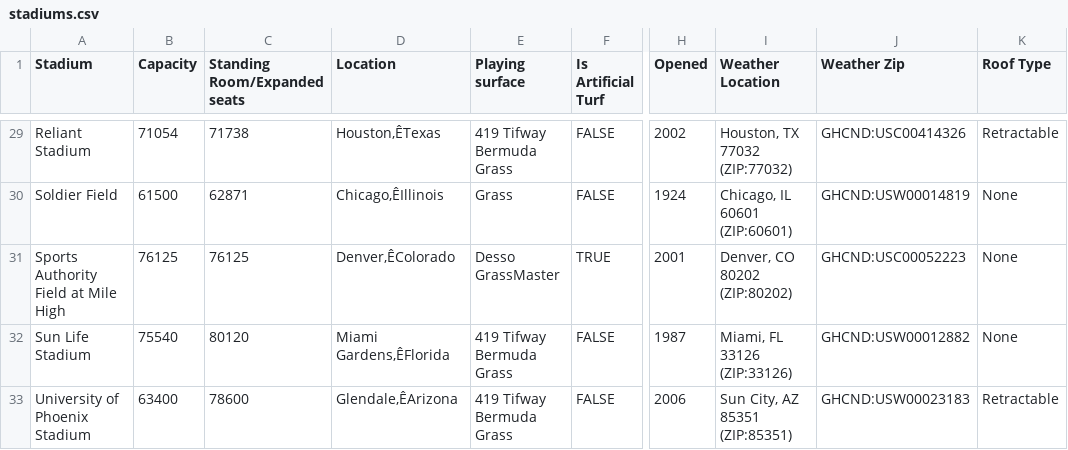
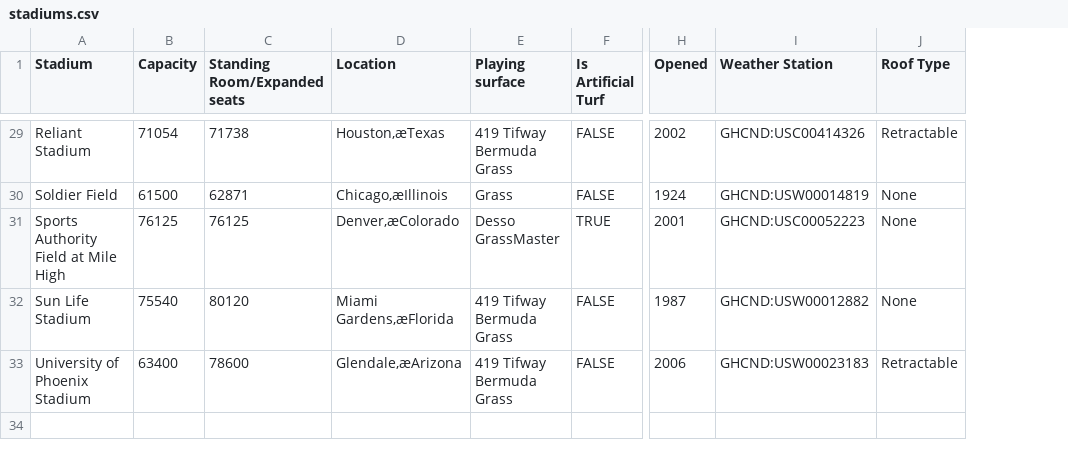
Before and after one commit to eljefe6a/nfldata, a CSV file: stadiums.csv, drawn as a sheet; only a part is shown, gaps mark what is left out; removed rows and columns are numbered as before the commit, all else as after; the diff covers the shown part only; the diff names each change by its address in the sheet, - before the commit and + after, or states it on an @@ line.

```diff
--- a/stadiums.csv
+++ b/stadiums.csv
-column I (Weather Location), rows 29-33: Houston, TX 77032 (ZIP:77032) | Chicago, IL 60601 (ZIP:60601) | Denver, CO 80202 (ZIP:80202) | Miami, FL 33126 (ZIP:33126) | Sun City, AZ 85351 (ZIP:85351)
-I1: Weather Zip
+I1: Weather Station
-D29 (Location): Houston,ÊTexas
+D29 (Location): Houston,æTexas
-D30 (Location): Chicago,ÊIllinois
+D30 (Location): Chicago,æIllinois
-D31 (Location): Denver,ÊColorado
+D31 (Location): Denver,æColorado
-D32 (Location): Miami Gardens,ÊFlorida
+D32 (Location): Miami Gardens,æFlorida
-D33 (Location): Glendale,ÊArizona
+D33 (Location): Glendale,æArizona
```
Also changed, not shown: 28 edited cells elsewhere in this file.
